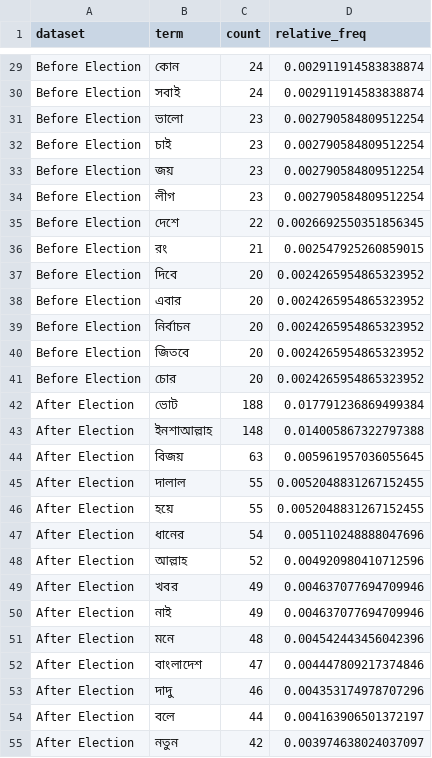
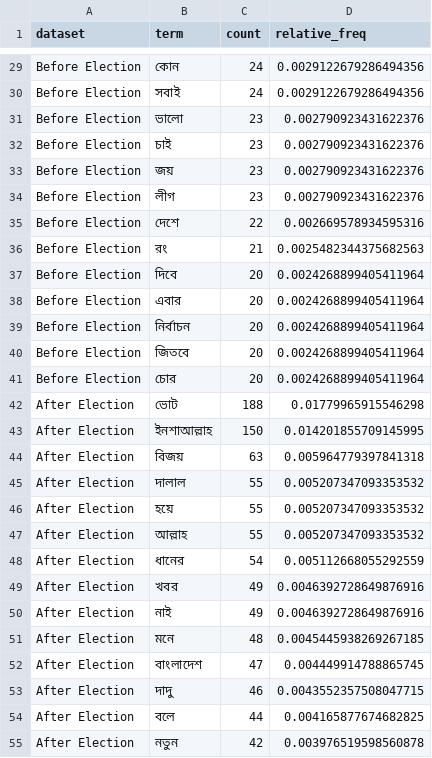
Before and after one commit to rafsunsheikh/bangladesh_election_pre_post_text_analysis, a CSV file: outputs/election_text_analysis/top_terms_all.csv, drawn as a sheet; only a part is shown, gaps mark what is left out; the diff covers the shown part only; the diff names each change by its address in the sheet, - before the commit and + after, or states it on an @@ line.

```diff
--- a/outputs/election_text_analysis/top_terms_all.csv
+++ b/outputs/election_text_analysis/top_terms_all.csv
-D29:D30 (relative_freq): 0.002911914583838874
+D29:D30 (relative_freq): 0.0029122679286494356
-D31:D34 (relative_freq): 0.002790584809512254
+D31:D34 (relative_freq): 0.002790923431622376
-D35 (relative_freq): 0.0026692550351856345
+D35 (relative_freq): 0.002669578934595316
-D36 (relative_freq): 0.002547925260859015
+D36 (relative_freq): 0.0025482344375682563
-D37:D41 (relative_freq): 0.0024265954865323952
+D37:D41 (relative_freq): 0.0024268899405411964
-D42 (relative_freq): 0.017791236869499384
+D42 (relative_freq): 0.01779965915546298
-C43 (count): 148
+C43 (count): 150
-D43 (relative_freq): 0.014005867322797388
+D43 (relative_freq): 0.014201855709145995
-D44 (relative_freq): 0.005961957036055645
+D44 (relative_freq): 0.005964779397841318
-D45:D46 (relative_freq): 0.0052048831267152455
+D45:D46 (relative_freq): 0.005207347093353532
-B47 (term): ধানের
+B47 (term): আল্লাহ
-C47 (count): 54
+C47 (count): 55
-D47 (relative_freq): 0.005110248888047696
+D47 (relative_freq): 0.005207347093353532
-B48 (term): আল্লাহ
+B48 (term): ধানের
-C48 (count): 52
+C48 (count): 54
-D48 (relative_freq): 0.004920980410712596
+D48 (relative_freq): 0.005112668055292559
-D49:D50 (relative_freq): 0.004637077694709946
+D49:D50 (relative_freq): 0.0046392728649876916
-D51 (relative_freq): 0.004542443456042396
+D51 (relative_freq): 0.0045445938269267185
-D52 (relative_freq): 0.004447809217374846
+D52 (relative_freq): 0.004449914788865745
-D53 (relative_freq): 0.004353174978707296
+D53 (relative_freq): 0.0043552357508047715
-D54 (relative_freq): 0.004163906501372197
+D54 (relative_freq): 0.004165877674682825
-D55 (relative_freq): 0.003974638024037097
+D55 (relative_freq): 0.003976519598560878
```
Also changed, not shown: 106 edited cells elsewhere in this file, outputs/election_text_analysis/document_topics_after_election.csv, outputs/election_text_analysis/top_terms_before_election.csv, 24 other files.
